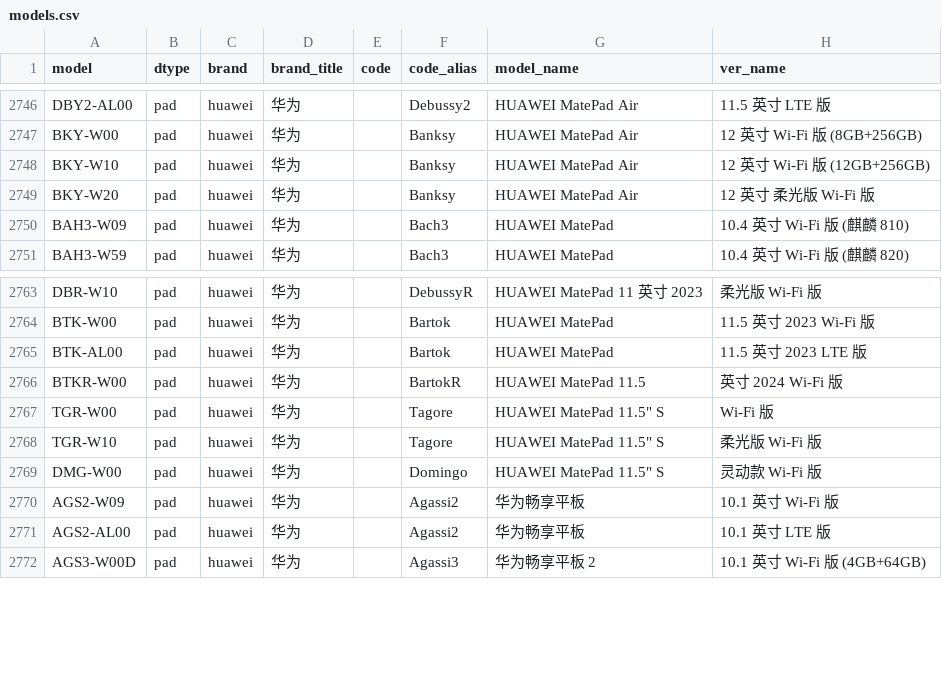
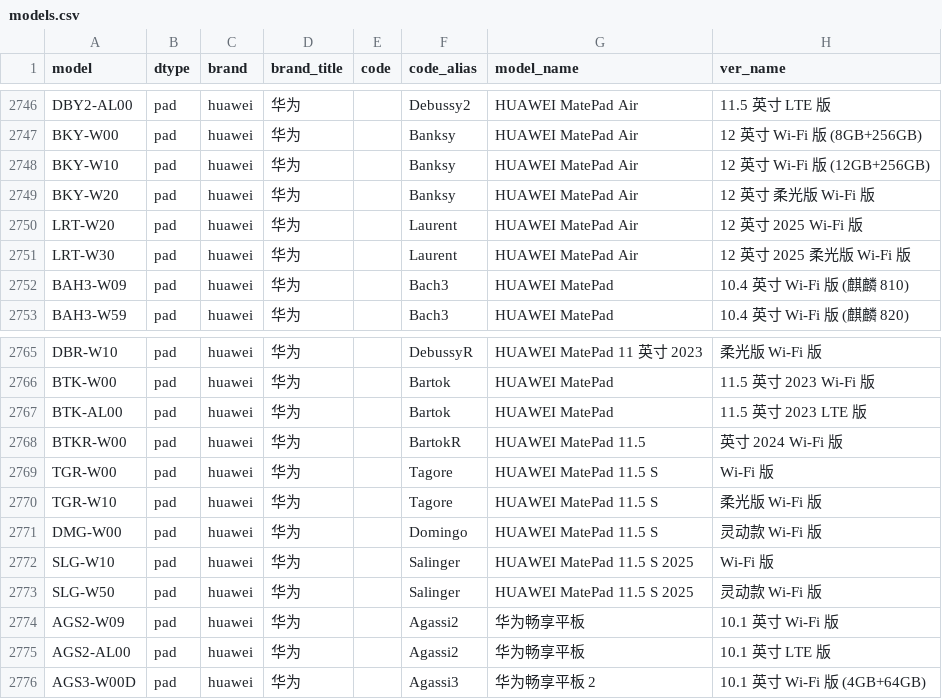
Before and after one commit to ITxiao6666/MobileModels-csv, a CSV file: models.csv, drawn as a sheet; only a part is shown, gaps mark what is left out.

Commit message:
Sync with MobileModels ce91b9dc2b7bfa0e4cd09b7de08a606e90b4741e

```diff
--- a/models.csv
+++ b/models.csv
@@ -2749,2 +2749,4 @@ BKY-W10,pad,huawei,华为,,Banksy,HUAWEI MatePad Air,12 英寸 Wi-Fi 版 (12GB+2
 BKY-W20,pad,huawei,华为,,Banksy,HUAWEI MatePad Air,12 英寸 柔光版 Wi-Fi 版
+LRT-W20,pad,huawei,华为,,Laurent,HUAWEI MatePad Air,12 英寸 2025 Wi-Fi 版
+LRT-W30,pad,huawei,华为,,Laurent,HUAWEI MatePad Air,12 英寸 2025 柔光版 Wi-Fi 版
 BAH3-W09,pad,huawei,华为,,Bach3,HUAWEI MatePad,10.4 英寸 Wi-Fi 版 (麒麟 810)
@@ -2766,5 +2768,7 @@ BTK-AL00,pad,huawei,华为,,Bartok,HUAWEI MatePad,11.5 英寸 2023 LTE 版
 BTKR-W00,pad,huawei,华为,,BartokR,HUAWEI MatePad 11.5,英寸 2024 Wi-Fi 版
-TGR-W00,pad,huawei,华为,,Tagore,"HUAWEI MatePad 11.5"" S",Wi-Fi 版
-TGR-W10,pad,huawei,华为,,Tagore,"HUAWEI MatePad 11.5"" S",柔光版 Wi-Fi 版
-DMG-W00,pad,huawei,华为,,Domingo,"HUAWEI MatePad 11.5"" S",灵动款 Wi-Fi 版
+TGR-W00,pad,huawei,华为,,Tagore,HUAWEI MatePad 11.5 S,Wi-Fi 版
+TGR-W10,pad,huawei,华为,,Tagore,HUAWEI MatePad 11.5 S,柔光版 Wi-Fi 版
+DMG-W00,pad,huawei,华为,,Domingo,HUAWEI MatePad 11.5 S,灵动款 Wi-Fi 版
+SLG-W10,pad,huawei,华为,,Salinger,HUAWEI MatePad 11.5 S 2025,Wi-Fi 版
+SLG-W50,pad,huawei,华为,,Salinger,HUAWEI MatePad 11.5 S 2025,灵动款 Wi-Fi 版
 AGS2-W09,pad,huawei,华为,,Agassi2,华为畅享平板,10.1 英寸 Wi-Fi 版
```
Also changed, not shown: 1 other file.
